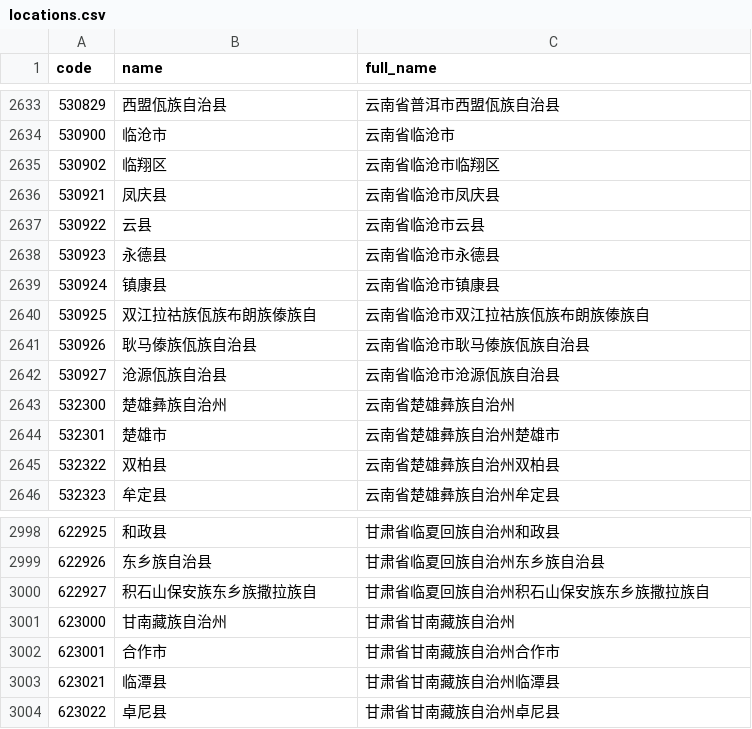
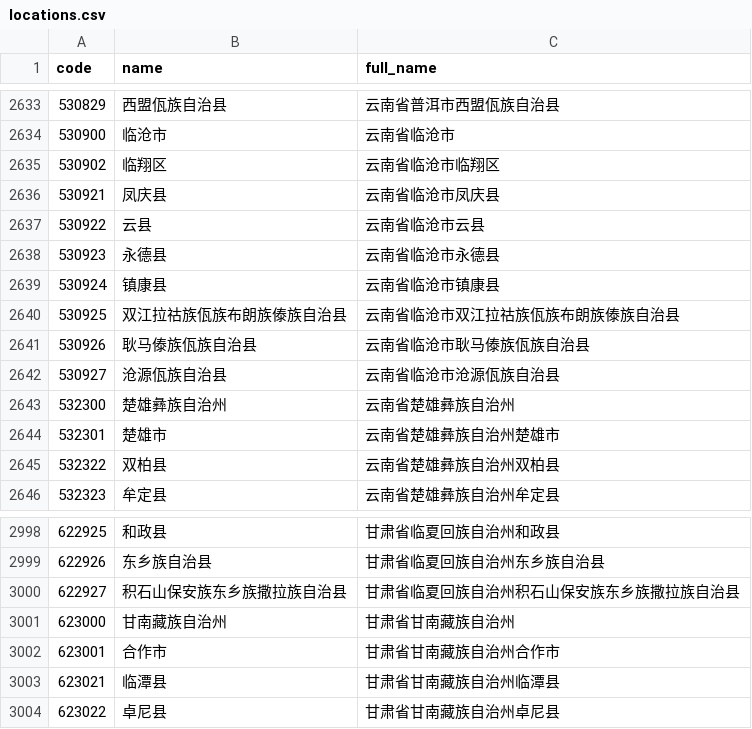
Before and after one commit to hanwentao/china-regions, a CSV file: data/locations.csv, drawn as a sheet; only a part is shown, gaps mark what is left out.

Commit message:
Fix 2 names due to wrapping from w3m

```diff
--- a/data/locations.csv
+++ b/data/locations.csv
@@ -2639,3 +2639,3 @@ code,name,full_name
 530924,镇康县,云南省临沧市镇康县
-530925,双江拉祜族佤族布朗族傣族自,云南省临沧市双江拉祜族佤族布朗族傣族自
+530925,双江拉祜族佤族布朗族傣族自治县,云南省临沧市双江拉祜族佤族布朗族傣族自治县
 530926,耿马傣族佤族自治县,云南省临沧市耿马傣族佤族自治县
@@ -2999,3 +2999,3 @@ code,name,full_name
 622926,东乡族自治县,甘肃省临夏回族自治州东乡族自治县
-622927,积石山保安族东乡族撒拉族自,甘肃省临夏回族自治州积石山保安族东乡族撒拉族自
+622927,积石山保安族东乡族撒拉族自治县,甘肃省临夏回族自治州积石山保安族东乡族撒拉族自治县
 623000,甘南藏族自治州,甘肃省甘南藏族自治州
```
Also changed, not shown: 4 other files.
